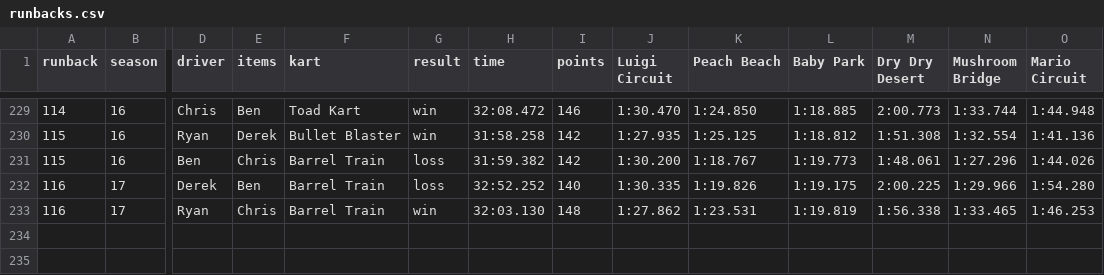
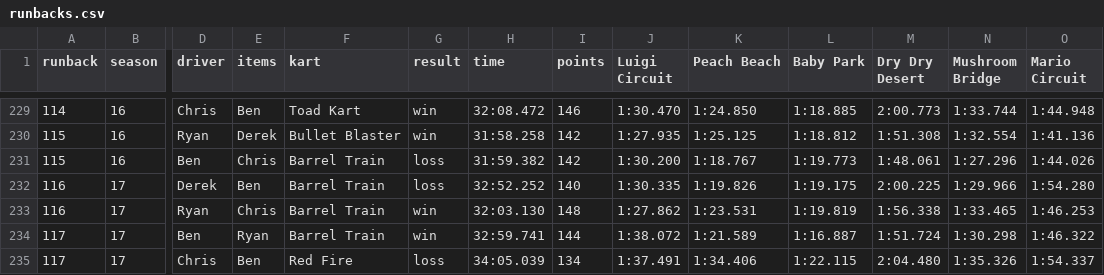
Before and after one commit to Yhprum/Mario-Kart-Runbacks, a CSV file: src/data/runbacks.csv, drawn as a sheet; only a part is shown, gaps mark what is left out; rows hold the shown columns only; the diff names each change by its address in the sheet, - before the commit and + after, or states it on an @@ line.

Commit message:
new runback

```diff
--- a/src/data/runbacks.csv
+++ b/src/data/runbacks.csv
+row 234: 117 | 17 | Ben | Ryan | Barrel Train | win | 32:59.741 | 144 | 1:38.072 | 1:21.589 | 1:16.887 | 1:51.724 | 1:30.298 | 1:46.322
+row 235: 117 | 17 | Chris | Ben | Red Fire | loss | 34:05.039 | 134 | 1:37.491 | 1:34.406 | 1:22.115 | 2:04.480 | 1:35.326 | 1:54.337
```
Also changed, not shown: 1 other file.
